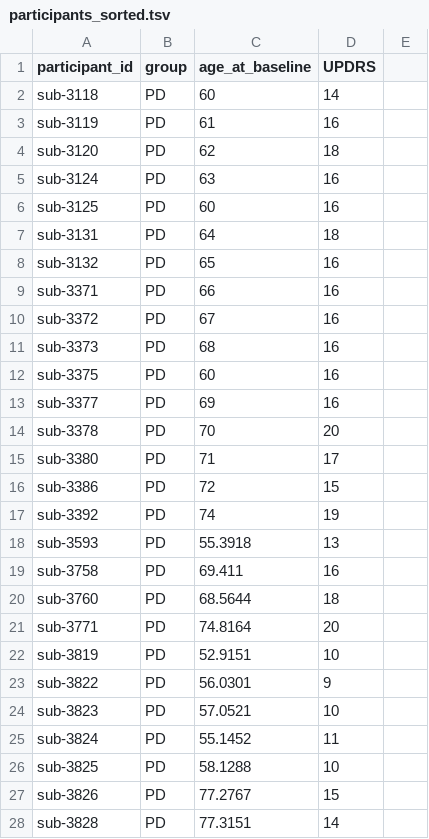
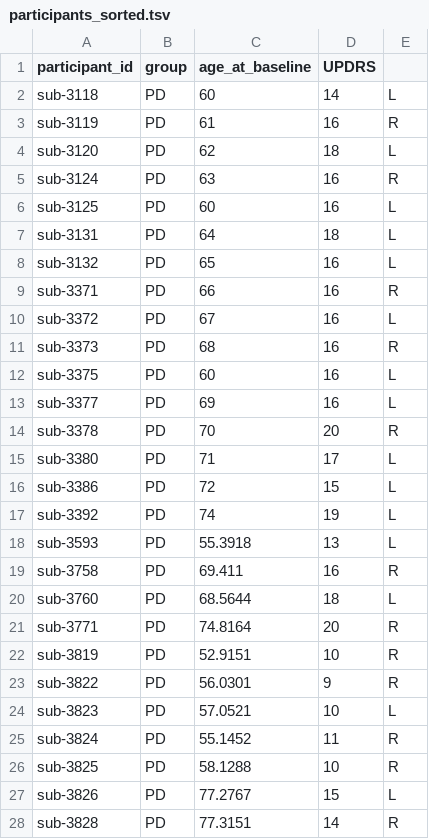
Before and after one commit to DimuthuHemachandra/functional_gradients, a TSV file: participants_sorted.tsv, drawn as a sheet; only a part is shown; the diff covers the shown part only.

```diff
--- a/participants_sorted.tsv
+++ b/participants_sorted.tsv
@@ -2,27 +2,27 @@ participant_id	group	age_at_baseline	UPDRS
-sub-3118	PD	60	14
-sub-3119	PD	61	16
-sub-3120	PD	62	18
-sub-3124	PD	63	16
-sub-3125	PD	60	16
-sub-3131	PD	64	18
-sub-3132	PD	65	16
-sub-3371	PD	66	16
-sub-3372	PD	67	16
-sub-3373	PD	68	16
-sub-3375	PD	60	16
-sub-3377	PD	69	16
-sub-3378	PD	70	20
-sub-3380	PD	71	17
-sub-3386	PD	72	15
-sub-3392	PD	74	19
-sub-3593	PD	55.3918	13
-sub-3758	PD	69.411	16
-sub-3760	PD	68.5644	18
-sub-3771	PD	74.8164	20
-sub-3819	PD	52.9151	10
-sub-3822	PD	56.0301	9
-sub-3823	PD	57.0521	10
-sub-3824	PD	55.1452	11
-sub-3825	PD	58.1288	10
-sub-3826	PD	77.2767	15
-sub-3828	PD	77.3151	14
+sub-3118	PD	60	14	L
+sub-3119	PD	61	16	R
+sub-3120	PD	62	18	L
+sub-3124	PD	63	16	R
+sub-3125	PD	60	16	L
+sub-3131	PD	64	18	L
+sub-3132	PD	65	16	L
+sub-3371	PD	66	16	R
+sub-3372	PD	67	16	L
+sub-3373	PD	68	16	R
+sub-3375	PD	60	16	L
+sub-3377	PD	69	16	L
+sub-3378	PD	70	20	R
+sub-3380	PD	71	17	L
+sub-3386	PD	72	15	L
+sub-3392	PD	74	19	L
+sub-3593	PD	55.3918	13	L
+sub-3758	PD	69.411	16	R
+sub-3760	PD	68.5644	18	L
+sub-3771	PD	74.8164	20	R
+sub-3819	PD	52.9151	10	R
+sub-3822	PD	56.0301	9	R
+sub-3823	PD	57.0521	10	L
+sub-3824	PD	55.1452	11	R
+sub-3825	PD	58.1288	10	R
+sub-3826	PD	77.2767	15	L
+sub-3828	PD	77.3151	14	R
```
Also changed, not shown: 13 edited cells elsewhere in this file, 2 other files.
